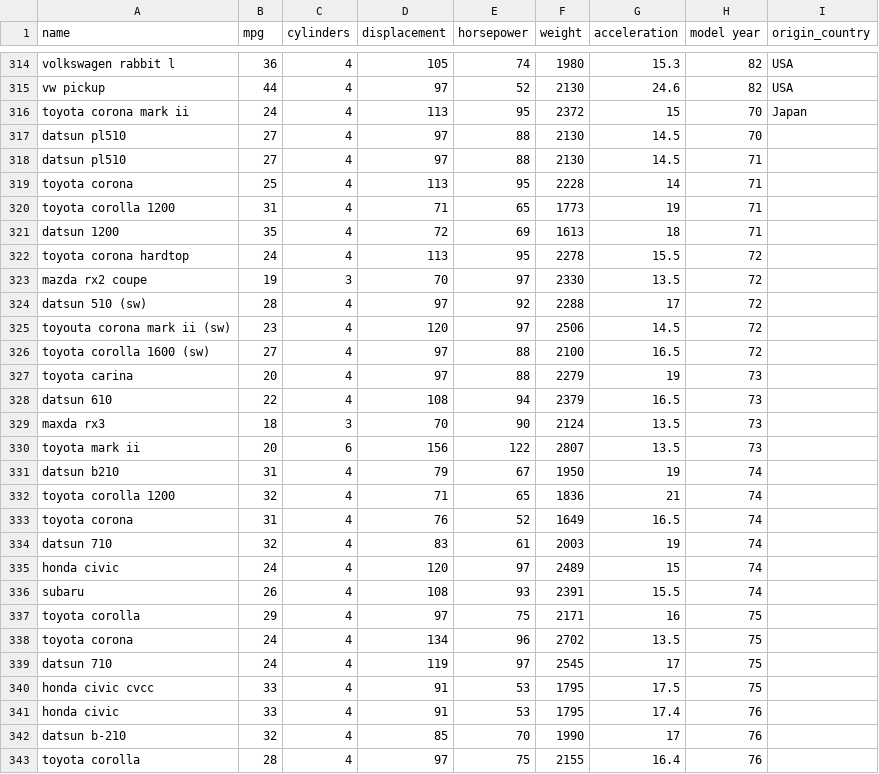
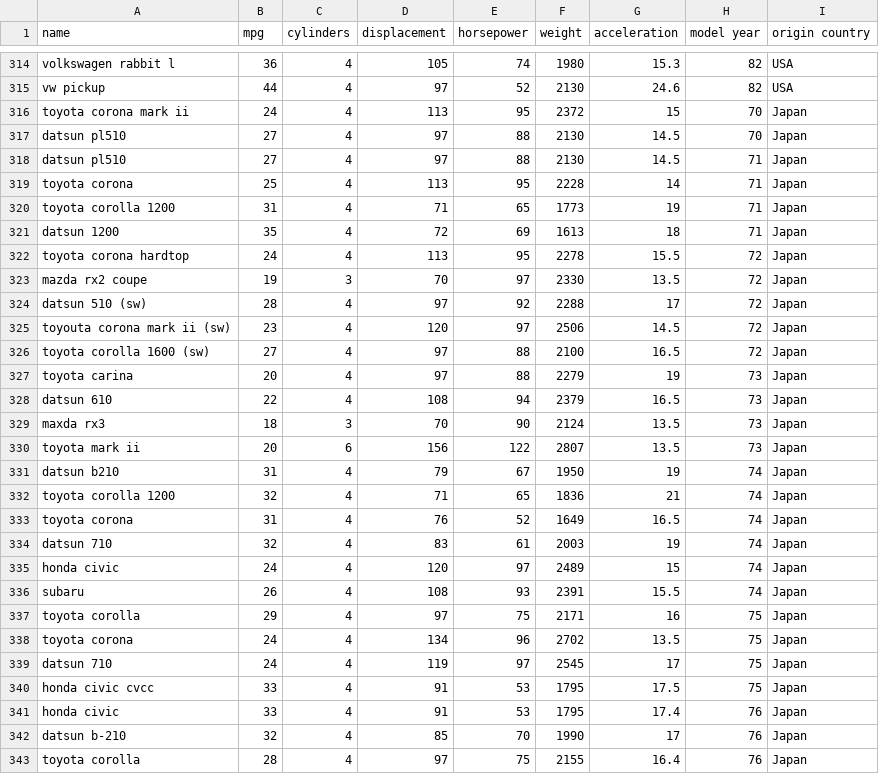
Before and after one commit to stevenroach7/Parallel-Coordinates, a TSV file: Data/cars-cleaned.tsv, drawn as a sheet; only a part is shown, gaps mark what is left out; the diff covers the shown part only.

Commit message:
Updating cars dataset

```diff
--- a/Data/cars-cleaned.tsv
+++ b/Data/cars-cleaned.tsv
@@ -1 +1 @@
-name	mpg	cylinders	displacement	horsepower	weight	acceleration	model year	origin_country
+name	mpg	cylinders	displacement	horsepower	weight	acceleration	model year	origin country
@@ -316,28 +316,28 @@ vw pickup	44	4	97	52	2130	24.6	82	USA
 toyota corona mark ii	24	4	113	95	2372	15	70	Japan
-datsun pl510	27	4	97	88	2130	14.5	70	
-datsun pl510	27	4	97	88	2130	14.5	71	
-toyota corona	25	4	113	95	2228	14	71	
-toyota corolla 1200	31	4	71	65	1773	19	71	
-datsun 1200	35	4	72	69	1613	18	71	
-toyota corona hardtop	24	4	113	95	2278	15.5	72	
-mazda rx2 coupe	19	3	70	97	2330	13.5	72	
-datsun 510 (sw)	28	4	97	92	2288	17	72	
-toyouta corona mark ii (sw)	23	4	120	97	2506	14.5	72	
-toyota corolla 1600 (sw)	27	4	97	88	2100	16.5	72	
-toyota carina	20	4	97	88	2279	19	73	
-datsun 610	22	4	108	94	2379	16.5	73	
-maxda rx3	18	3	70	90	2124	13.5	73	
-toyota mark ii	20	6	156	122	2807	13.5	73	
-datsun b210	31	4	79	67	1950	19	74	
-toyota corolla 1200	32	4	71	65	1836	21	74	
-toyota corona	31	4	76	52	1649	16.5	74	
-datsun 710	32	4	83	61	2003	19	74	
-honda civic	24	4	120	97	2489	15	74	
-subaru	26	4	108	93	2391	15.5	74	
-toyota corolla	29	4	97	75	2171	16	75	
-toyota corona	24	4	134	96	2702	13.5	75	
-datsun 710	24	4	119	97	2545	17	75	
-honda civic cvcc	33	4	91	53	1795	17.5	75	
-honda civic	33	4	91	53	1795	17.4	76	
-datsun b-210	32	4	85	70	1990	17	76	
-toyota corolla	28	4	97	75	2155	16.4	76	
+datsun pl510	27	4	97	88	2130	14.5	70	Japan
+datsun pl510	27	4	97	88	2130	14.5	71	Japan
+toyota corona	25	4	113	95	2228	14	71	Japan
+toyota corolla 1200	31	4	71	65	1773	19	71	Japan
+datsun 1200	35	4	72	69	1613	18	71	Japan
+toyota corona hardtop	24	4	113	95	2278	15.5	72	Japan
+mazda rx2 coupe	19	3	70	97	2330	13.5	72	Japan
+datsun 510 (sw)	28	4	97	92	2288	17	72	Japan
+toyouta corona mark ii (sw)	23	4	120	97	2506	14.5	72	Japan
+toyota corolla 1600 (sw)	27	4	97	88	2100	16.5	72	Japan
+toyota carina	20	4	97	88	2279	19	73	Japan
+datsun 610	22	4	108	94	2379	16.5	73	Japan
+maxda rx3	18	3	70	90	2124	13.5	73	Japan
+toyota mark ii	20	6	156	122	2807	13.5	73	Japan
+datsun b210	31	4	79	67	1950	19	74	Japan
+toyota corolla 1200	32	4	71	65	1836	21	74	Japan
+toyota corona	31	4	76	52	1649	16.5	74	Japan
+datsun 710	32	4	83	61	2003	19	74	Japan
+honda civic	24	4	120	97	2489	15	74	Japan
+subaru	26	4	108	93	2391	15.5	74	Japan
+toyota corolla	29	4	97	75	2171	16	75	Japan
+toyota corona	24	4	134	96	2702	13.5	75	Japan
+datsun 710	24	4	119	97	2545	17	75	Japan
+honda civic cvcc	33	4	91	53	1795	17.5	75	Japan
+honda civic	33	4	91	53	1795	17.4	76	Japan
+datsun b-210	32	4	85	70	1990	17	76	Japan
+toyota corolla	28	4	97	75	2155	16.4	76	Japan
```
Also changed, not shown: 51 edited cells elsewhere in this file.
